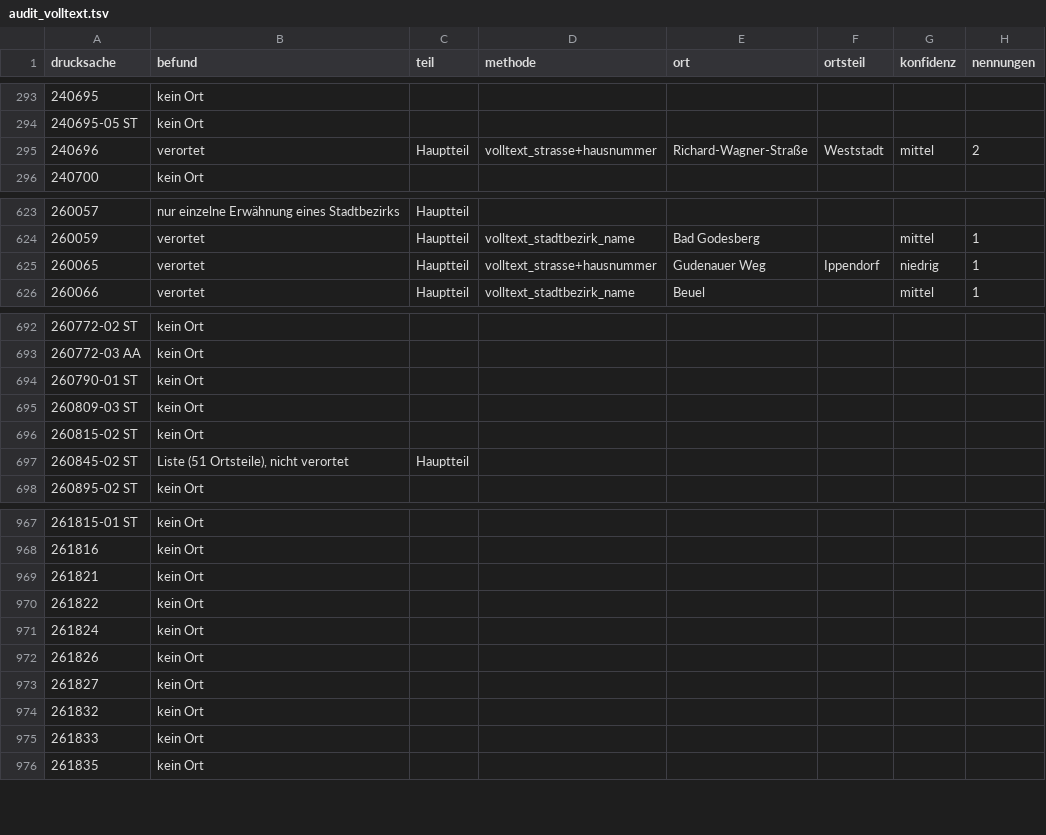
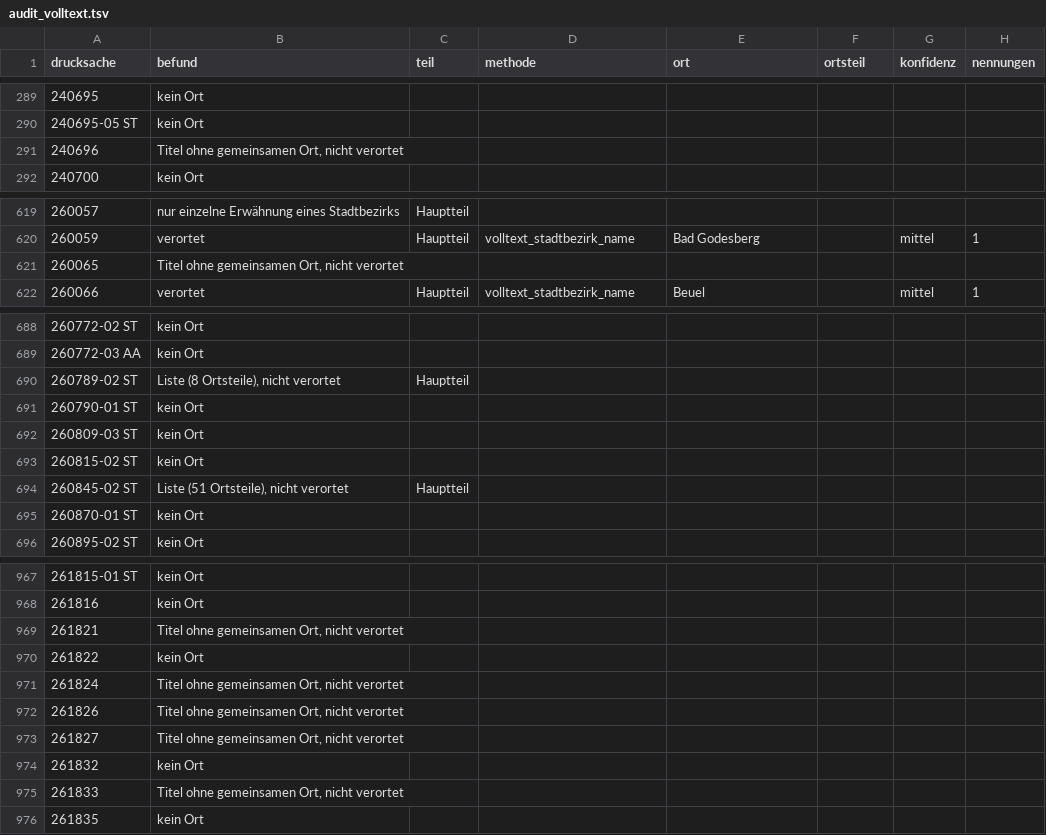
Before and after one commit to daimpad/allris-test, a TSV file: data/export/audit_volltext.tsv, drawn as a sheet; only a part is shown, gaps mark what is left out; the diff covers the shown part only.

```diff
--- a/data/export/audit_volltext.tsv
+++ b/data/export/audit_volltext.tsv
@@ -294,3 +290,3 @@ drucksache	befund	teil	methode	ort	ortsteil	konfidenz	nennungen
 240695-05 ST	kein Ort						
-240696	verortet	Hauptteil	volltext_strasse+hausnummer	Richard-Wagner-Straße	Weststadt	mittel	2
+240696	Titel ohne gemeinsamen Ort, nicht verortet						
 240700	kein Ort						
@@ -624,3 +620,3 @@ drucksache	befund	teil	methode	ort	ortsteil	konfidenz	nennungen
 260059	verortet	Hauptteil	volltext_stadtbezirk_name	Bad Godesberg		mittel	1
-260065	verortet	Hauptteil	volltext_strasse+hausnummer	Gudenauer Weg	Ippendorf	niedrig	1
+260065	Titel ohne gemeinsamen Ort, nicht verortet						
 260066	verortet	Hauptteil	volltext_stadtbezirk_name	Beuel		mittel	1
@@ -693,2 +689,3 @@ drucksache	befund	teil	methode	ort	ortsteil	konfidenz	nennungen
 260772-03 AA	kein Ort						
+260789-02 ST	Liste (8 Ortsteile), nicht verortet	Hauptteil					
 260790-01 ST	kein Ort						
@@ -697,2 +694,3 @@ drucksache	befund	teil	methode	ort	ortsteil	konfidenz	nennungen
 260845-02 ST	Liste (51 Ortsteile), nicht verortet	Hauptteil					
+260870-01 ST	kein Ort						
 260895-02 ST	kein Ort						
@@ -968,9 +968,9 @@ drucksache	befund	teil	methode	ort	ortsteil	konfidenz	nennungen
 261816	kein Ort						
-261821	kein Ort						
+261821	Titel ohne gemeinsamen Ort, nicht verortet						
 261822	kein Ort						
-261824	kein Ort						
-261826	kein Ort						
-261827	kein Ort						
+261824	Titel ohne gemeinsamen Ort, nicht verortet						
+261826	Titel ohne gemeinsamen Ort, nicht verortet						
+261827	Titel ohne gemeinsamen Ort, nicht verortet						
 261832	kein Ort						
-261833	kein Ort						
+261833	Titel ohne gemeinsamen Ort, nicht verortet						
 261835	kein Ort						
```
Also changed, not shown: 7 added rows, 10 removed rows and 46 edited cells elsewhere in this file, 8 other files.
